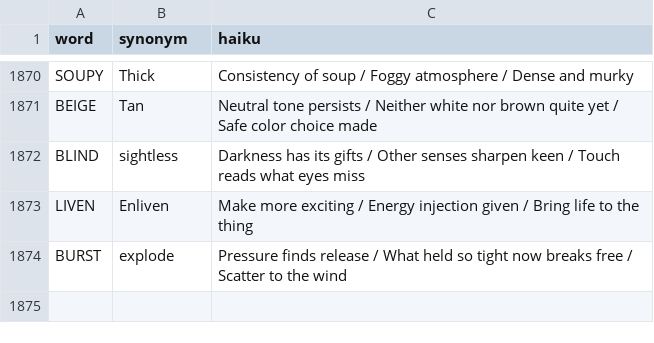
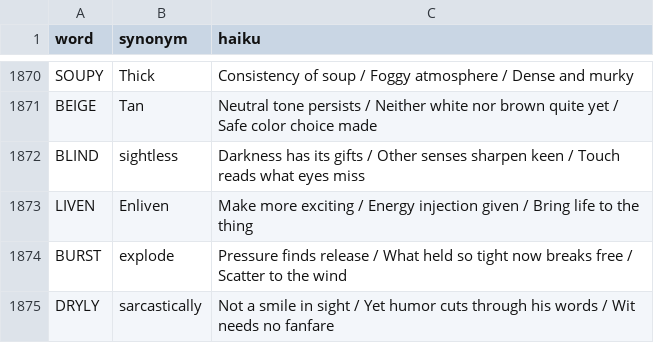
Before and after one commit to 8080Games/WordleMatch, a CSV file: wwwroot/historical_hints.csv, drawn as a sheet; only a part is shown, gaps mark what is left out; the diff names each change by its address in the sheet, - before the commit and + after, or states it on an @@ line.

Commit message:
Add Wordle word: DRYLY (game #1909, 9/10/2026)

```diff
--- a/wwwroot/historical_hints.csv
+++ b/wwwroot/historical_hints.csv
+row 1875: DRYLY | sarcastically | Not a smile in sight / Yet humor cuts through his words / Wit needs no fanfare
```
Also changed, not shown: wwwroot/historical-words.csv, wwwroot/used-words.csv, 1 other file.
